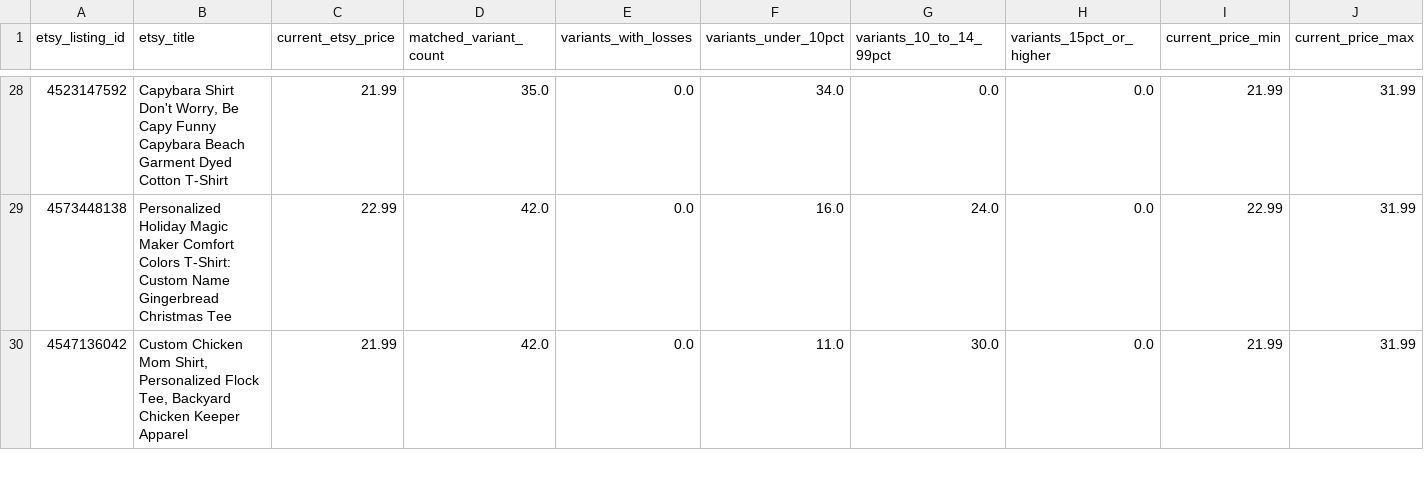
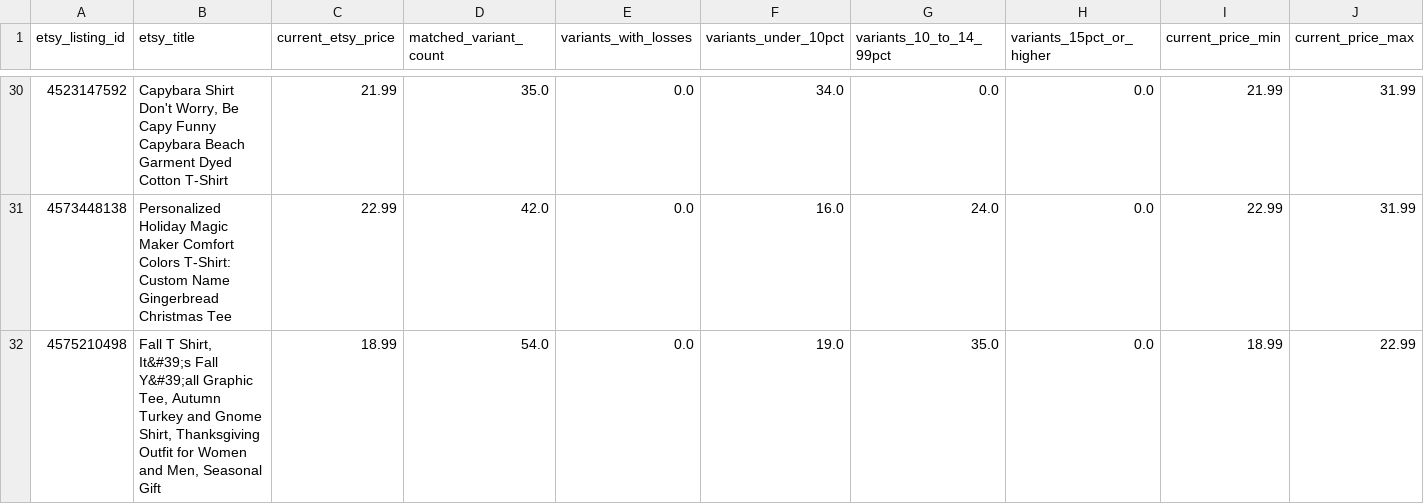
Before and after one commit to Tichu-Guru/Rob-etsy-store, a CSV file: output/listing_profitability.csv, drawn as a sheet; only a part is shown, gaps mark what is left out; the shorter side is filled out with more unchanged rows; rows hold the shown columns only; the diff covers the shown part only; the diff names each change by its address in the sheet, - before the commit and + after, or states it on an @@ line.

```diff
--- a/output/listing_profitability.csv
+++ b/output/listing_profitability.csv
+row 32: 4575210498 | Fall T Shirt, It&#39;s Fall Y&#39;all Graphic Tee, Autumn Turkey and Gnome Shirt, Thanksgiving Outfit for Women and Men, Seasonal Gift | 18.99 | 54.0 | 0.0 | 19.0 | 35.0 | 0.0 | 18.99 | 22.99
```
Also changed, not shown: 6 added rows elsewhere in this file, data/etsy_listing_map.csv, output/listing_summary.csv, 5 other files.
